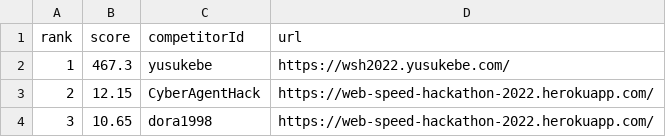
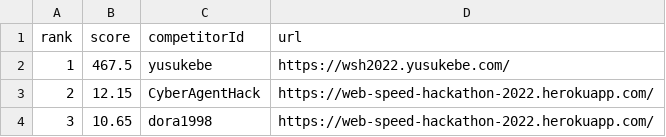
Before and after one commit to yusukebe/web-speed-hackathon-2022-leaderboard, a CSV file: score.csv, drawn as a sheet.

```diff
--- a/score.csv
+++ b/score.csv
@@ -1,3 +1,3 @@
 rank,score,competitorId,url
-1,467.3,yusukebe,https://wsh2022.yusukebe.com/
+1,467.5,yusukebe,https://wsh2022.yusukebe.com/
 2,12.15,CyberAgentHack,https://web-speed-hackathon-2022.herokuapp.com/
```
Also changed, not shown: 1 other file.
